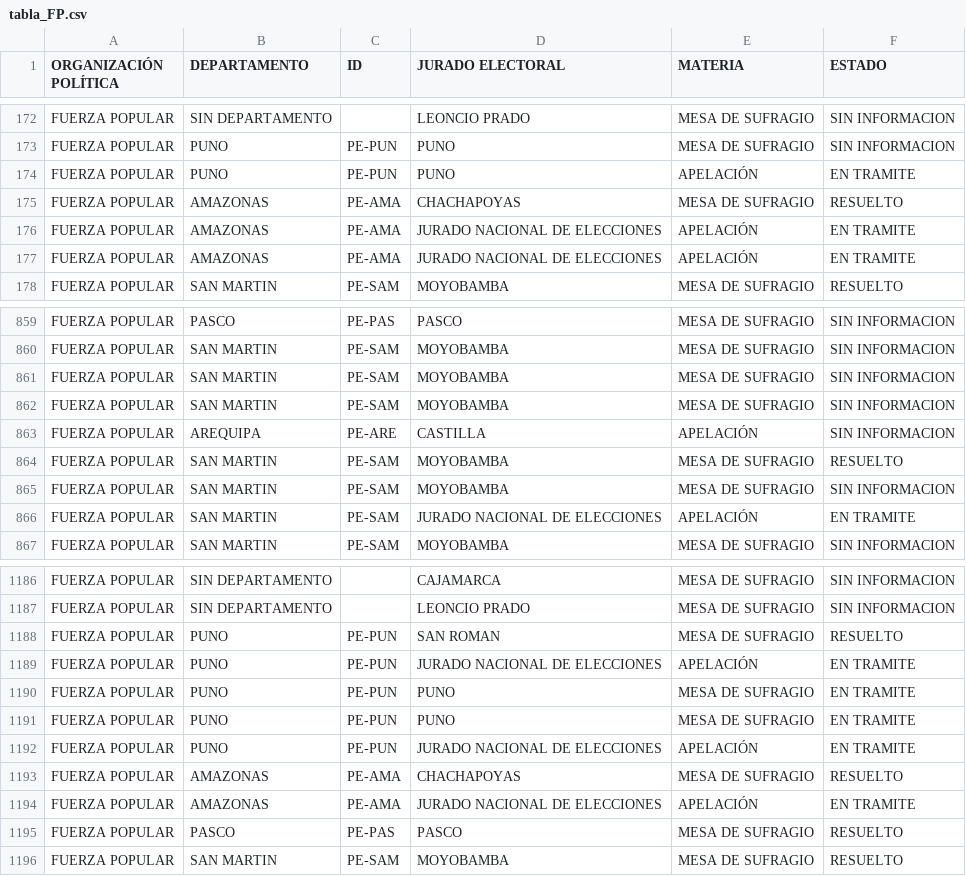
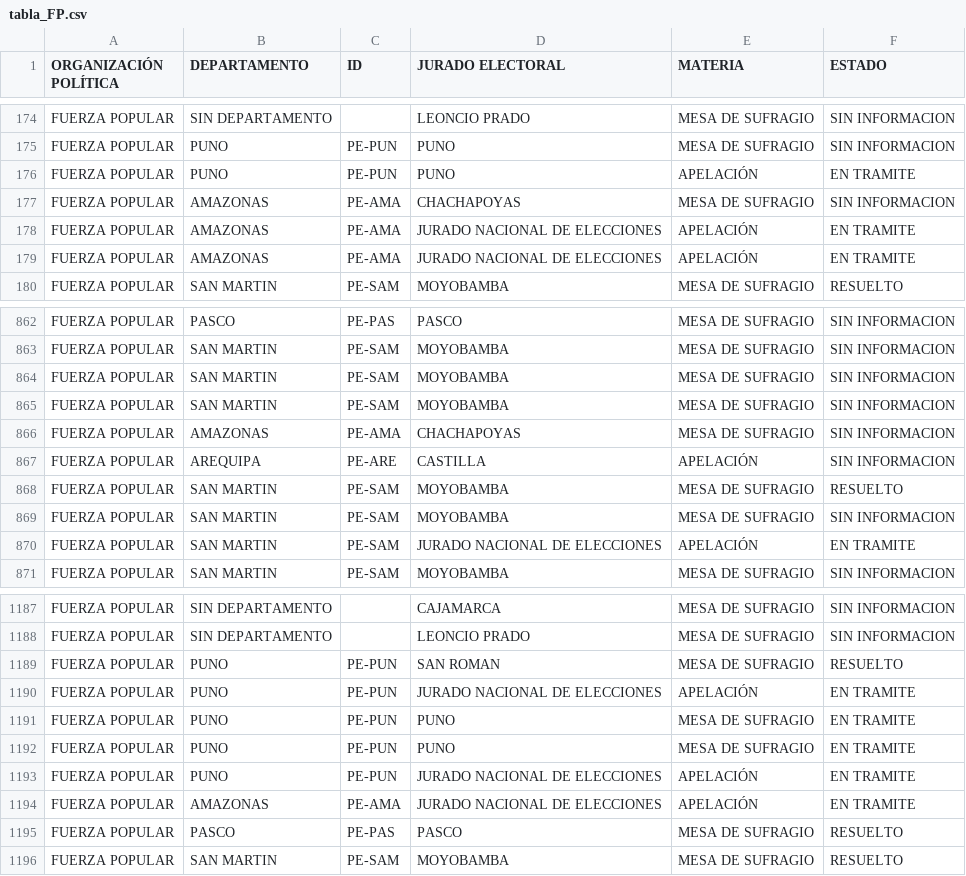
Before and after one commit to GenyLeong/nulidad_electoral, a CSV file: tabla_FP.csv, drawn as a sheet; only a part is shown, gaps mark what is left out; the diff covers the shown part only.

```diff
--- a/tabla_FP.csv
+++ b/tabla_FP.csv
@@ -174,3 +176,3 @@ FUERZA POPULAR,PUNO,PE-PUN,PUNO,MESA DE SUFRAGIO,SIN INFORMACION
 FUERZA POPULAR,PUNO,PE-PUN,PUNO,APELACIÓN,EN TRAMITE
-FUERZA POPULAR,AMAZONAS,PE-AMA,CHACHAPOYAS,MESA DE SUFRAGIO,RESUELTO
+FUERZA POPULAR,AMAZONAS,PE-AMA,CHACHAPOYAS,MESA DE SUFRAGIO,SIN INFORMACION
 FUERZA POPULAR,AMAZONAS,PE-AMA,JURADO NACIONAL DE ELECCIONES,APELACIÓN,EN TRAMITE
@@ -862,2 +865,3 @@ FUERZA POPULAR,SAN MARTIN,PE-SAM,MOYOBAMBA,MESA DE SUFRAGIO,SIN INFORMACION
 FUERZA POPULAR,SAN MARTIN,PE-SAM,MOYOBAMBA,MESA DE SUFRAGIO,SIN INFORMACION
+FUERZA POPULAR,AMAZONAS,PE-AMA,CHACHAPOYAS,MESA DE SUFRAGIO,SIN INFORMACION
 FUERZA POPULAR,AREQUIPA,PE-ARE,CASTILLA,APELACIÓN,SIN INFORMACION
@@ -1192,3 +1193,2 @@ FUERZA POPULAR,PUNO,PE-PUN,PUNO,MESA DE SUFRAGIO,EN TRAMITE
 FUERZA POPULAR,PUNO,PE-PUN,JURADO NACIONAL DE ELECCIONES,APELACIÓN,EN TRAMITE
-FUERZA POPULAR,AMAZONAS,PE-AMA,CHACHAPOYAS,MESA DE SUFRAGIO,RESUELTO
 FUERZA POPULAR,AMAZONAS,PE-AMA,JURADO NACIONAL DE ELECCIONES,APELACIÓN,EN TRAMITE
```
Also changed, not shown: 5 added rows and 5 removed rows elsewhere in this file, resultado_total.csv, tabla_mapa_FP.csv.
